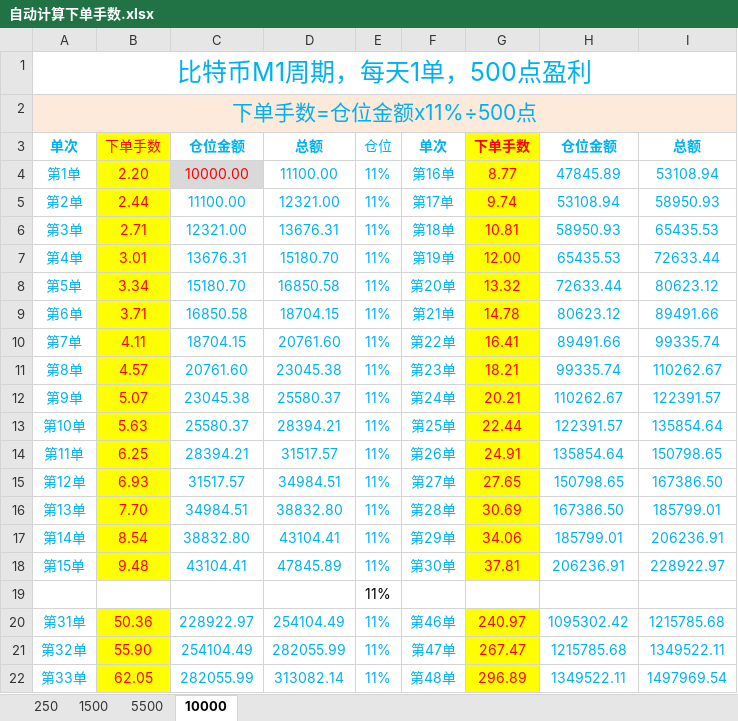
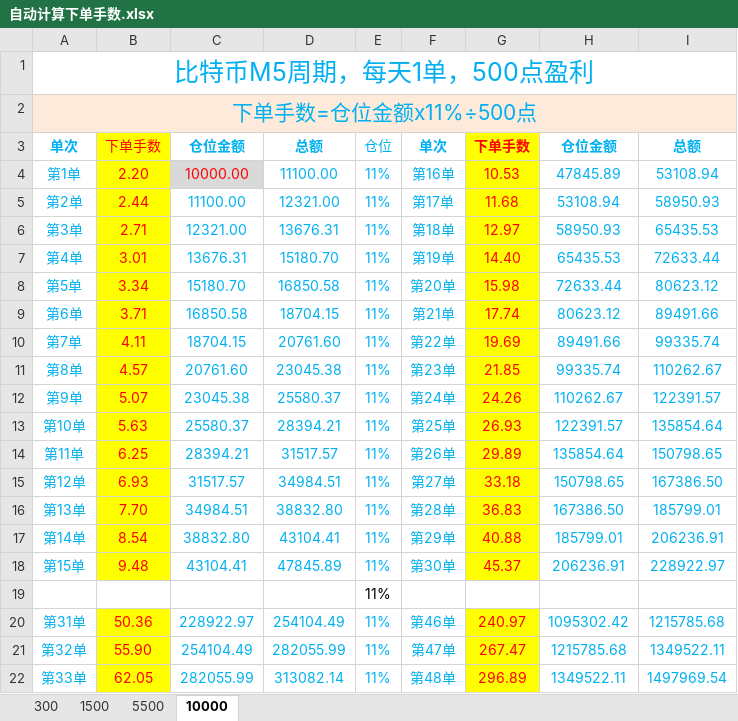
Before and after one commit to 36387CN/JiaziZiben, an Excel workbook: 1/自动计算下单手数.xlsx, sheet 10000, drawn as a sheet; only a part is shown; values as stored, in another font and other column widths than the file's, no borders; the diff names each change by its address in the sheet, - before the commit and + after, or states it on an @@ line.

```diff
--- a/1/自动计算下单手数.xlsx (sheet 10000)
+++ b/1/自动计算下单手数.xlsx (sheet 10000)
-sheet tab: 250
+sheet tab: 300
-A1: 比特币M1周期，每天1单，500点盈利
+A1: 比特币M5周期，每天1单，500点盈利
-G4: 8.77
+G4: 10.53
-G5: 9.74
+G5: 11.68
-G6: 10.81
+G6: 12.97
-G7: 12.00
+G7: 14.40
-G8: 13.32
+G8: 15.98
-G9: 14.78
+G9: 17.74
-G10: 16.41
+G10: 19.69
-G11: 18.21
+G11: 21.85
-G12: 20.21
+G12: 24.26
-G13: 22.44
+G13: 26.93
-G14: 24.91
+G14: 29.89
-G15: 27.65
+G15: 33.18
-G16: 30.69
+G16: 36.83
-G17: 34.06
+G17: 40.88
-G18: 37.81
+G18: 45.37
```
Also changed, not shown: sheet 300, sheet 5500, sheet 1500.
